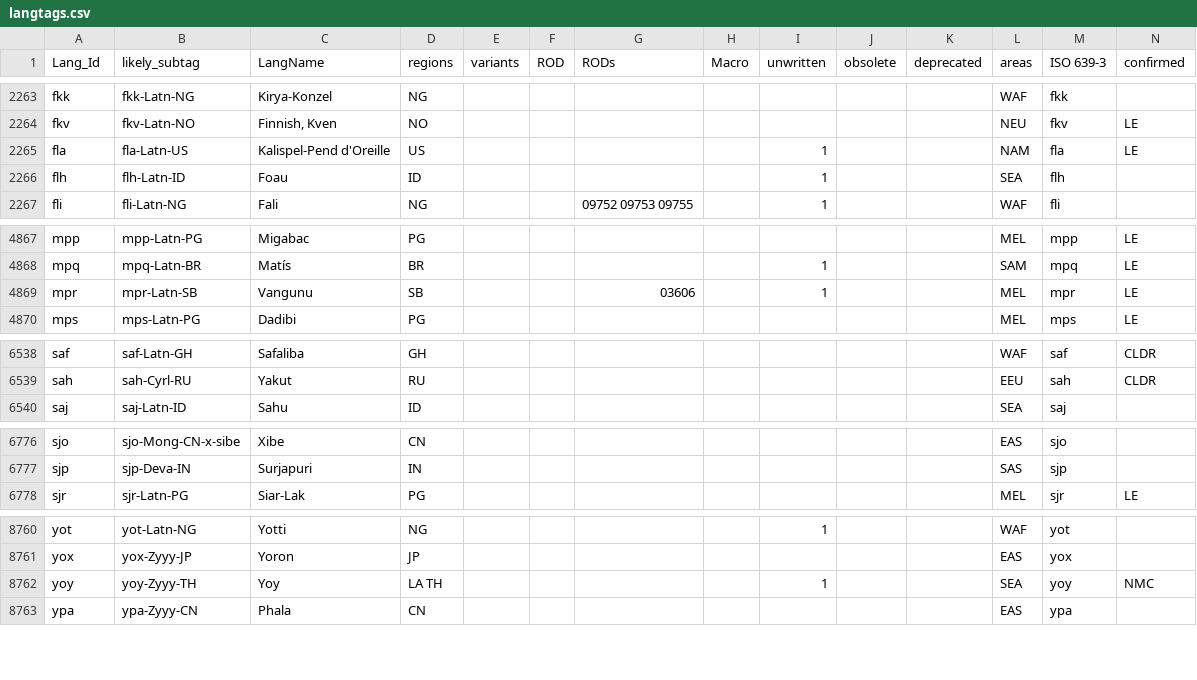
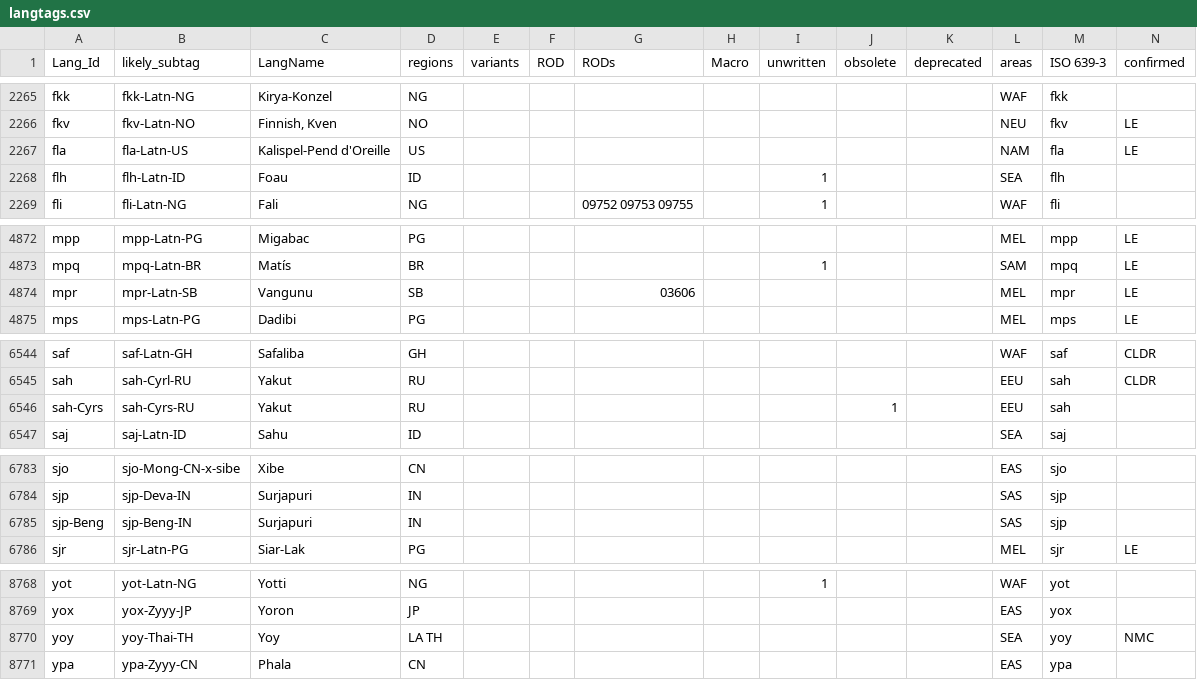
Before and after one commit to silnrsi/langtags, a CSV file: source/langtags.csv, drawn as a sheet; only a part is shown, gaps mark what is left out; addresses are those after the commit; rows hold the shown columns only; the diff covers the shown part only; the diff names each change by its address in the sheet, - before the commit and + after, or states it on an @@ line.

```diff
--- a/source/langtags.csv
+++ b/source/langtags.csv
-I2267 (unwritten): 1
+I2267 (unwritten): (empty)
-I4874 (unwritten): 1
+I4874 (unwritten): (empty)
+row 6546: sah-Cyrs | sah-Cyrs-RU | Yakut | RU |  |  |  |  |  | 1 |  | EEU | sah
+row 6785: sjp-Beng | sjp-Beng-IN | Surjapuri | IN |  |  |  |  |  |  |  | SAS | sjp
-B8770 (likely_subtag): yoy-Zyyy-TH
+B8770 (likely_subtag): yoy-Thai-TH
-I8770 (unwritten): 1
+I8770 (unwritten): (empty)
```
Also changed, not shown: 6 added rows and 3 edited cells elsewhere in this file.
